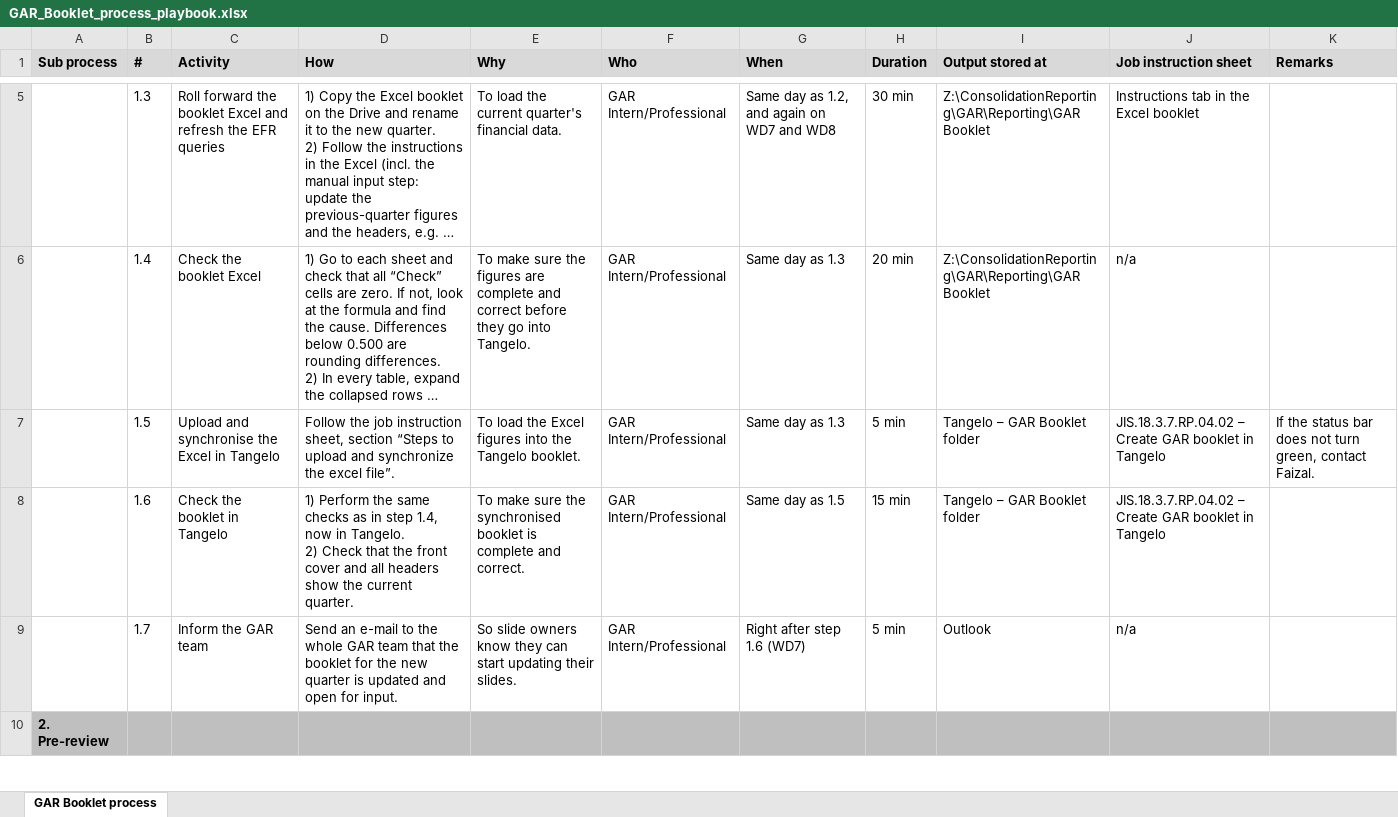
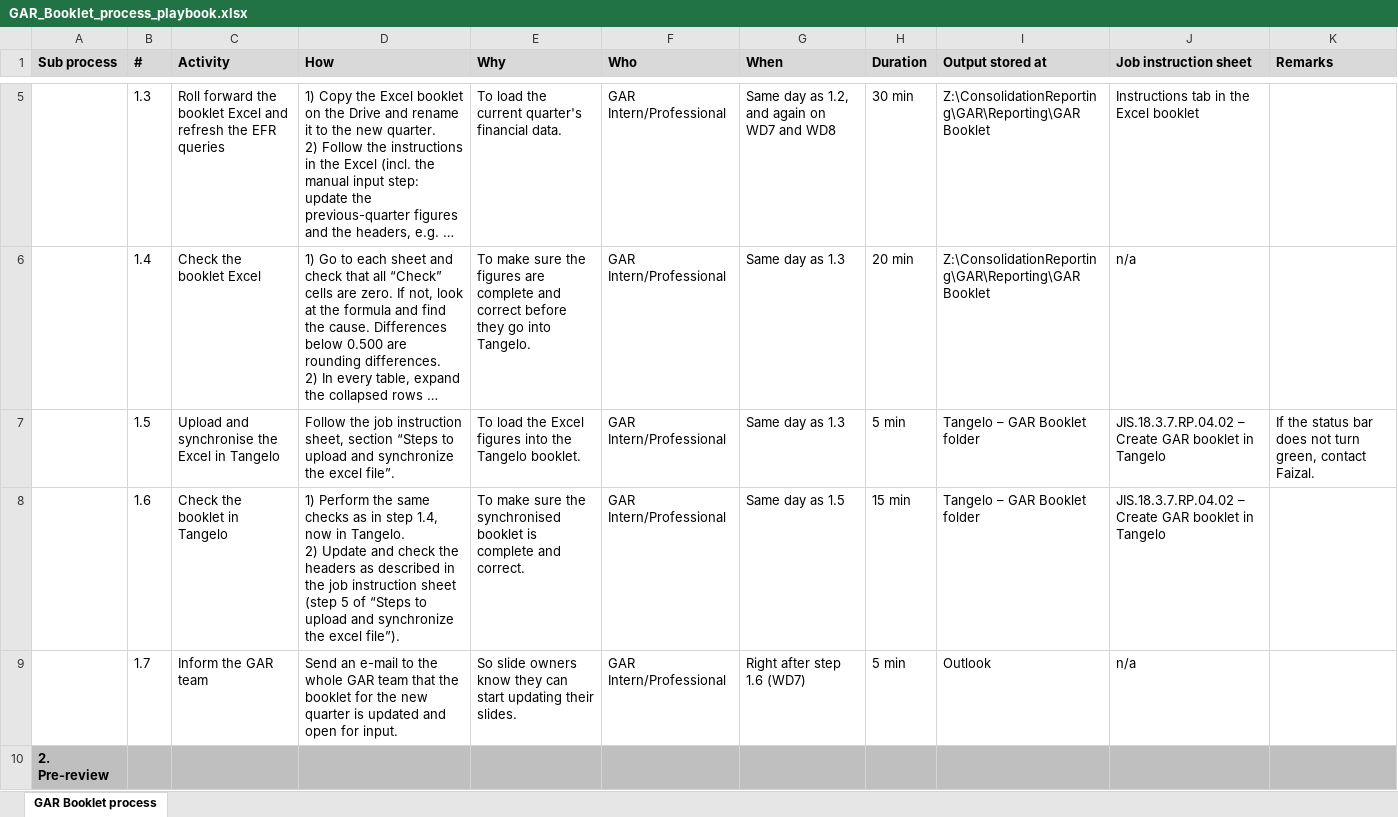
Before and after one commit to yesterdaythomas/note-5769401e3, an Excel workbook: GAR_Booklet_process_playbook.xlsx, sheet GAR Booklet process, drawn as a sheet; only a part is shown, gaps mark what is left out; long unchanged cells end in …; values as stored, in another font and other column widths than the file's, no borders; ↵ is a line break in a cell; the diff covers the shown part only; the diff names each change by its address in the sheet, - before the commit and + after, or states it on an @@ line.

```diff
--- a/GAR_Booklet_process_playbook.xlsx (sheet GAR Booklet process)
+++ b/GAR_Booklet_process_playbook.xlsx (sheet GAR Booklet process)
-D8 (How): …Tangelo. ↵ 2) Check that the front cover and all headers show the current quarter.
+D8 (How): …Tangelo. ↵ 2) Update and check the headers as described in the job instruction sheet (step 5 of “Steps to upload and synchronize the excel file”).
```
Also changed, not shown: 1 edited cell elsewhere in this sheet.
